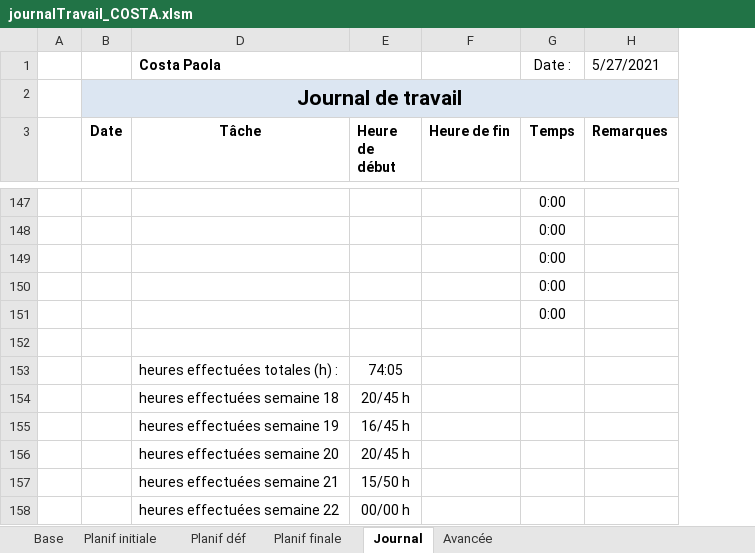
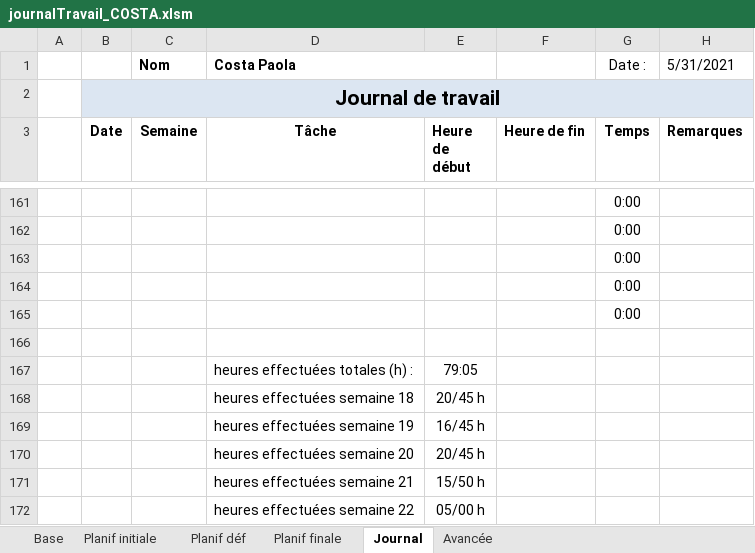
Before and after one commit to AhVen98/TPI_gestionCaveAVin, an Excel workbook: docs_avec_modification/journalTravail_COSTA.xlsm, sheet Journal, drawn as a sheet; only a part is shown, gaps mark what is left out; values as stored, in another font and other column widths than the file's, no borders; conditional formats not drawn; addresses are those after the commit; the diff covers the shown part only; the diff names each change by its address in the sheet, - before the commit and + after, or states it on an @@ line.

```diff
--- a/docs_avec_modification/journalTravail_COSTA.xlsm (sheet Journal)
+++ b/docs_avec_modification/journalTravail_COSTA.xlsm (sheet Journal)
@@ column C (Semaine) unhidden, row 1: Nom @@
-H1 (Remarques): 5/27/2021
+H1 (Remarques): 5/31/2021
-E167 (Heure de début): 74:05
+E167 (Heure de début): 79:05
-E172 (Heure de début): 00/00 h
+E172 (Heure de début): 05/00 h
```
Also changed, not shown: 14 added rows elsewhere in this sheet, sheet Avancée, sheet Planif initiale, sheet Planif finale, sheet Planif déf, formulas that keep their value.
